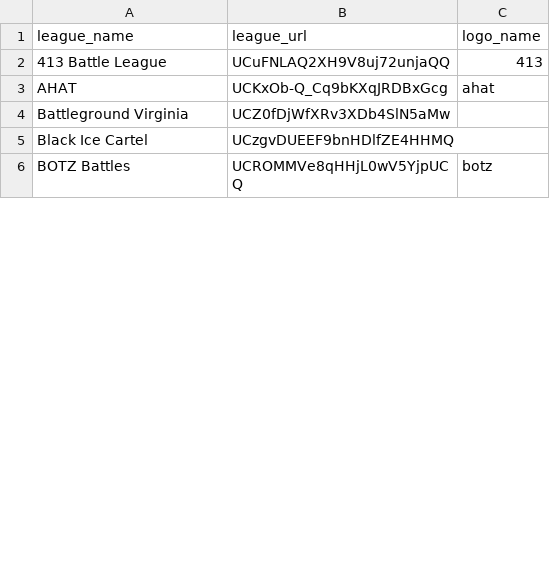
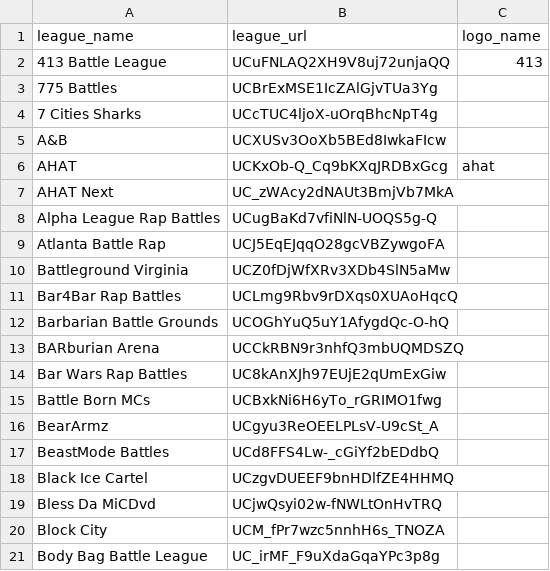
Before and after one commit to APysnack/live-rap-center, a CSV file: db/seeds/all_leagues.csv, drawn as a sheet; only a part is shown; the shorter side is filled out with more unchanged rows; the diff covers the shown part only.

Commit message:
add leagues

```diff
--- a/db/seeds/all_leagues.csv
+++ b/db/seeds/all_leagues.csv
@@ -2,4 +2,20 @@ league_name,league_url,logo_name
 413 Battle League,UCuFNLAQ2XH9V8uj72unjaQQ,413
+775 Battles,UCBrExMSE1IcZAlGjvTUa3Yg
+7 Cities Sharks,UCcTUC4ljoX-uOrqBhcNpT4g
+A&B,UCXUSv3OoXb5BEd8IwkaFIcw
 AHAT,UCKxOb-Q_Cq9bKXqJRDBxGcg,ahat
+AHAT Next,UC_zWAcy2dNAUt3BmjVb7MkA
+Alpha League Rap Battles,UCugBaKd7vfiNlN-UOQS5g-Q
+Atlanta Battle Rap,UCJ5EqEJqqO28gcVBZywgoFA
 Battleground Virginia,UCZ0fDjWfXRv3XDb4SlN5aMw
+Bar4Bar Rap Battles,UCLmg9Rbv9rDXqs0XUAoHqcQ
+Barbarian Battle Grounds,UCOGhYuQ5uY1AfygdQc-O-hQ
+BARburian Arena,UCCkRBN9r3nhfQ3mbUQMDSZQ
+Bar Wars Rap Battles,UC8kAnXJh97EUjE2qUmExGiw
+Battle Born MCs,UCBxkNi6H6yTo_rGRIMO1fwg
+BearArmz,UCgyu3ReOEELPLsV-U9cSt_A
+BeastMode Battles,UCd8FFS4Lw-_cGiYf2bEDdbQ
 Black Ice Cartel,UCzgvDUEEF9bnHDlfZE4HHMQ
+Bless Da MiCDvd,UCjwQsyi02w-fNWLtOnHvTRQ
+Block City,UCM_fPr7wzc5nnhH6s_TNOZA
+Body Bag Battle League,UC_irMF_F9uXdaGqaYPc3p8g
```
Also changed, not shown: 74 added rows elsewhere in this file.
